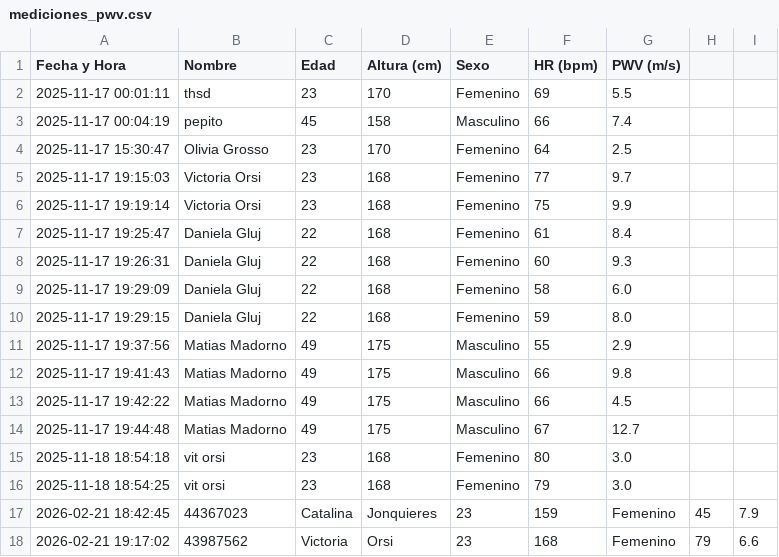
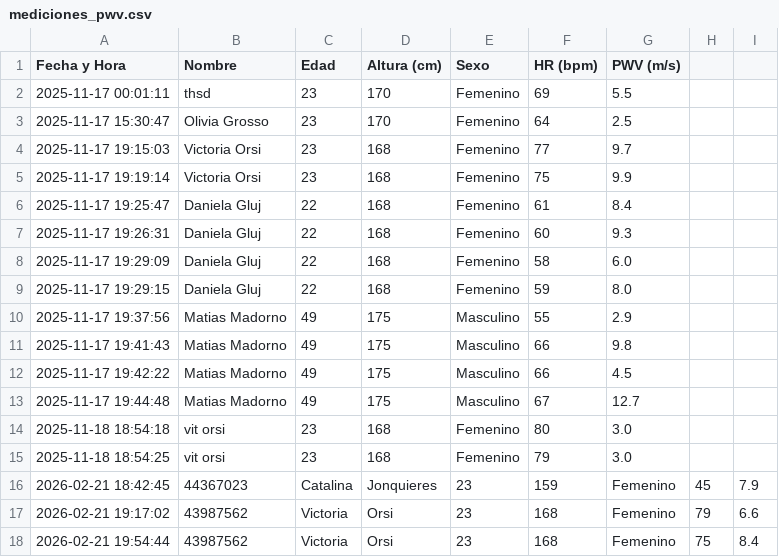
Before and after one commit to Dgluj/Stiffio, a CSV file: mediciones_pwv.csv, drawn as a sheet.

```diff
--- a/mediciones_pwv.csv
+++ b/mediciones_pwv.csv
@@ -2,3 +2,2 @@
 2025-11-17 00:01:11;thsd;23;170;Femenino;69;5.5
-2025-11-17 00:04:19;pepito;45;158;Masculino;66;7.4
 2025-11-17 15:30:47;Olivia Grosso;23;170;Femenino;64;2.5
@@ -18 +17,2 @@
 2026-02-21 19:17:02;43987562;Victoria;Orsi;23;168;Femenino;79;6.6;
+2026-02-21 19:54:44;43987562;Victoria;Orsi;23;168;Femenino;75;8.4;
```
Also changed, not shown: 3 other files.
